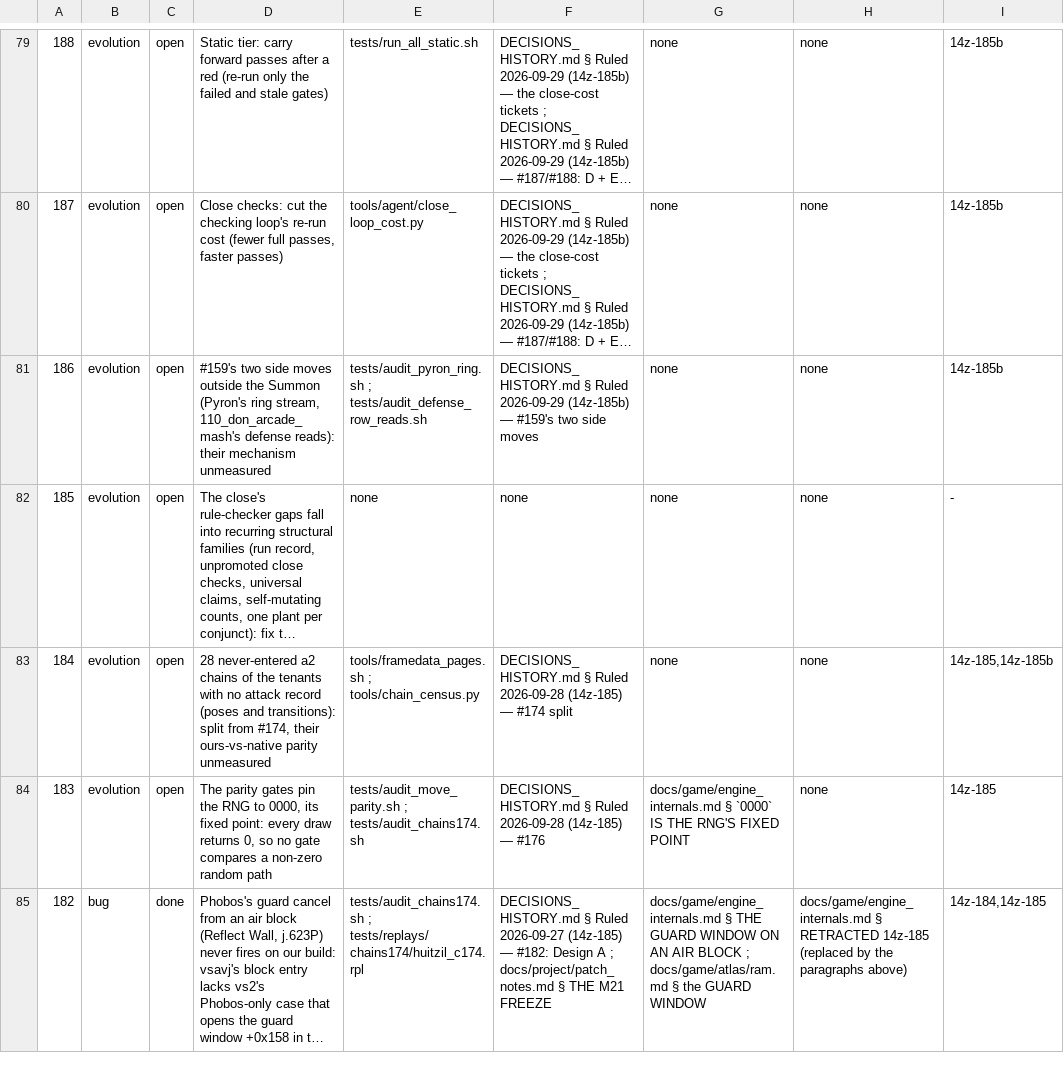
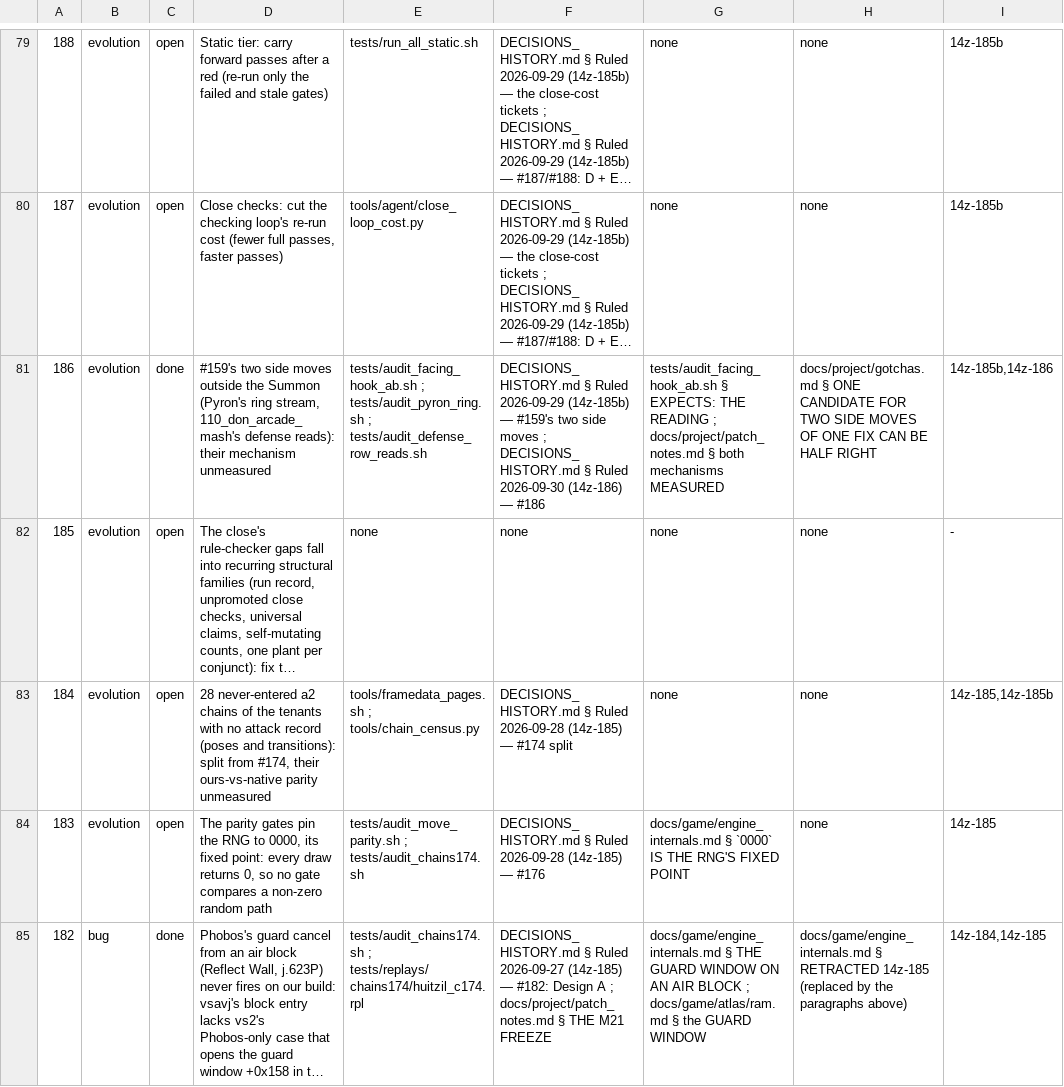
Before and after one commit to DefinitelyFrenchName/VampireSaved, a TSV file: docs/project/tickets.tsv, drawn as a sheet; only a part is shown, gaps mark what is left out; long unchanged cells end in …; the diff names each change by its address in the sheet, - before the commit and + after, or states it on an @@ line.

```diff
--- a/docs/project/tickets.tsv
+++ b/docs/project/tickets.tsv
-C81: open
+C81: done
-E81: tests/audit_pyron_ring.sh ;…
+E81: tests/audit_facing_hook_ab.sh ; tests/audit_pyron_ring.sh ;…
-F81: …side moves
+F81: …side moves ; DECISIONS_HISTORY.md § Ruled 2026-09-30 (14z-186) — #186
-G81: none
+G81: tests/audit_facing_hook_ab.sh § EXPECTS: THE READING ; docs/project/patch_notes.md § both mechanisms MEASURED
-H81: none
+H81: docs/project/gotchas.md § ONE CANDIDATE FOR TWO SIDE MOVES OF ONE FIX CAN BE HALF RIGHT
-I81: 14z-185b
+I81: 14z-185b,14z-186
```
Also changed, not shown: docs/project/tickets_github.tsv, 29 other files.
